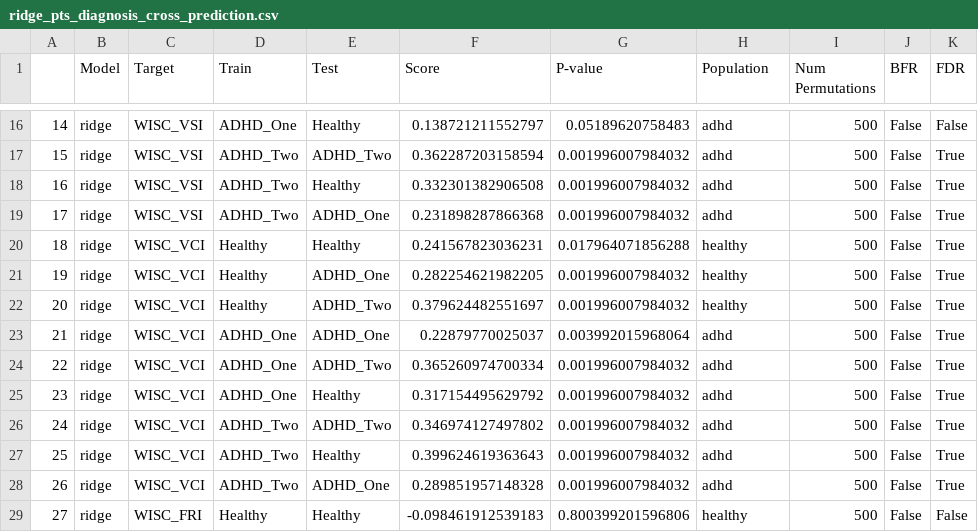
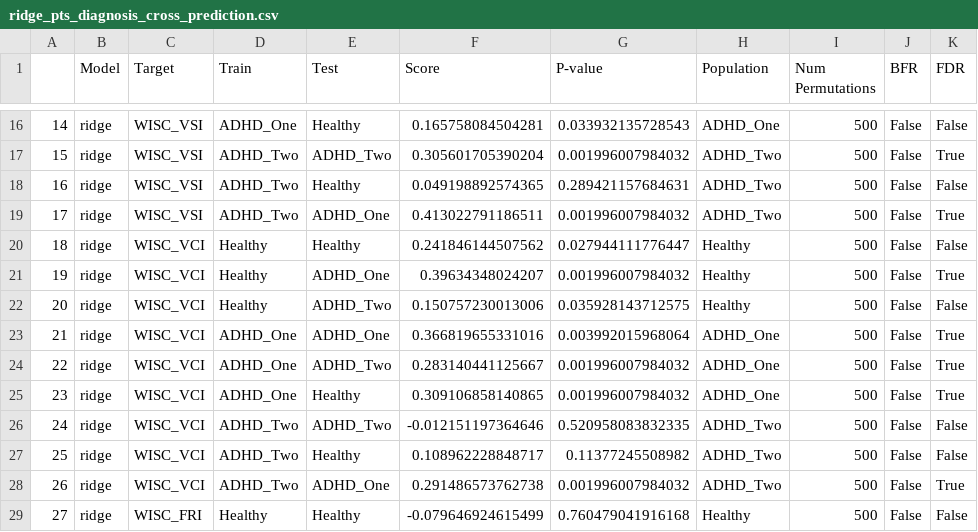
Before and after one commit to Brian-Pho/MSc_Research-Project, a CSV file: scratch_data/model_results/Cross Prediction/ridge_pts_diagnosis_cross_prediction.csv, drawn as a sheet; only a part is shown, gaps mark what is left out; the diff covers the shown part only.

```diff
--- a/scratch_data/model_results/Cross Prediction/ridge_pts_diagnosis_cross_prediction.csv
+++ b/scratch_data/model_results/Cross Prediction/ridge_pts_diagnosis_cross_prediction.csv
@@ -16,14 +16,14 @@
-14,ridge,WISC_VSI,ADHD_One,Healthy,0.138721211552797,0.05189620758483,adhd,500,False,False
-15,ridge,WISC_VSI,ADHD_Two,ADHD_Two,0.362287203158594,0.001996007984032,adhd,500,False,True
-16,ridge,WISC_VSI,ADHD_Two,Healthy,0.332301382906508,0.001996007984032,adhd,500,False,True
-17,ridge,WISC_VSI,ADHD_Two,ADHD_One,0.231898287866368,0.001996007984032,adhd,500,False,True
-18,ridge,WISC_VCI,Healthy,Healthy,0.241567823036231,0.017964071856288,healthy,500,False,True
-19,ridge,WISC_VCI,Healthy,ADHD_One,0.282254621982205,0.001996007984032,healthy,500,False,True
-20,ridge,WISC_VCI,Healthy,ADHD_Two,0.379624482551697,0.001996007984032,healthy,500,False,True
-21,ridge,WISC_VCI,ADHD_One,ADHD_One,0.22879770025037,0.003992015968064,adhd,500,False,True
-22,ridge,WISC_VCI,ADHD_One,ADHD_Two,0.365260974700334,0.001996007984032,adhd,500,False,True
-23,ridge,WISC_VCI,ADHD_One,Healthy,0.317154495629792,0.001996007984032,adhd,500,False,True
-24,ridge,WISC_VCI,ADHD_Two,ADHD_Two,0.346974127497802,0.001996007984032,adhd,500,False,True
-25,ridge,WISC_VCI,ADHD_Two,Healthy,0.399624619363643,0.001996007984032,adhd,500,False,True
-26,ridge,WISC_VCI,ADHD_Two,ADHD_One,0.289851957148328,0.001996007984032,adhd,500,False,True
-27,ridge,WISC_FRI,Healthy,Healthy,-0.098461912539183,0.800399201596806,healthy,500,False,False
+14,ridge,WISC_VSI,ADHD_One,Healthy,0.165758084504281,0.033932135728543,ADHD_One,500,False,False
+15,ridge,WISC_VSI,ADHD_Two,ADHD_Two,0.305601705390204,0.001996007984032,ADHD_Two,500,False,True
+16,ridge,WISC_VSI,ADHD_Two,Healthy,0.049198892574365,0.289421157684631,ADHD_Two,500,False,False
+17,ridge,WISC_VSI,ADHD_Two,ADHD_One,0.413022791186511,0.001996007984032,ADHD_Two,500,False,True
+18,ridge,WISC_VCI,Healthy,Healthy,0.241846144507562,0.027944111776447,Healthy,500,False,False
+19,ridge,WISC_VCI,Healthy,ADHD_One,0.39634348024207,0.001996007984032,Healthy,500,False,True
+20,ridge,WISC_VCI,Healthy,ADHD_Two,0.150757230013006,0.035928143712575,Healthy,500,False,False
+21,ridge,WISC_VCI,ADHD_One,ADHD_One,0.366819655331016,0.003992015968064,ADHD_One,500,False,True
+22,ridge,WISC_VCI,ADHD_One,ADHD_Two,0.283140441125667,0.001996007984032,ADHD_One,500,False,True
+23,ridge,WISC_VCI,ADHD_One,Healthy,0.309106858140865,0.001996007984032,ADHD_One,500,False,True
+24,ridge,WISC_VCI,ADHD_Two,ADHD_Two,-0.012151197364646,0.520958083832335,ADHD_Two,500,False,False
+25,ridge,WISC_VCI,ADHD_Two,Healthy,0.108962228848717,0.11377245508982,ADHD_Two,500,False,False
+26,ridge,WISC_VCI,ADHD_Two,ADHD_One,0.291486573762738,0.001996007984032,ADHD_Two,500,False,True
+27,ridge,WISC_FRI,Healthy,Healthy,-0.079646924615499,0.760479041916168,Healthy,500,False,False
```
Also changed, not shown: 126 edited cells elsewhere in this file, 15 other files.
